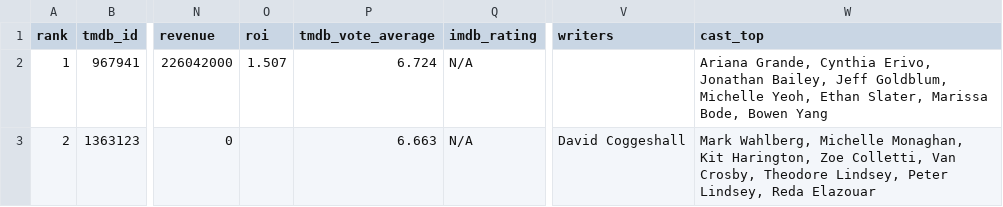
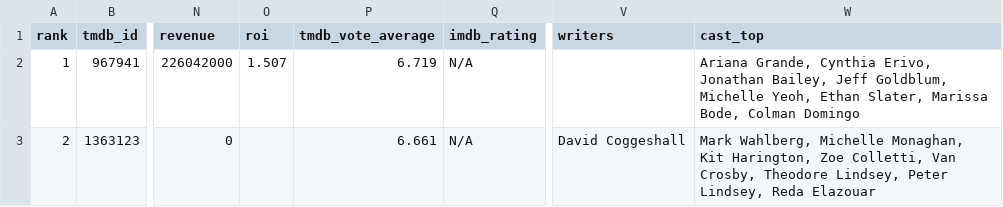
Before and after one commit to minhHuy-Truong/Movie, a CSV file: top10_trending.csv, drawn as a sheet; only a part is shown, gaps mark what is left out; the diff covers the shown part only; the diff names each change by its address in the sheet, - before the commit and + after, or states it on an @@ line.

```diff
--- a/top10_trending.csv
+++ b/top10_trending.csv
-P2 (tmdb_vote_average): 6.724
+P2 (tmdb_vote_average): 6.719
-W2 (cast_top): …Marissa Bode, Bowen Yang
+W2 (cast_top): …Marissa Bode, Colman Domingo
-P3 (tmdb_vote_average): 6.663
+P3 (tmdb_vote_average): 6.661
```
Also changed, not shown: 1 added row, 1 removed row and 75 edited cells elsewhere in this file, 1 other file.
